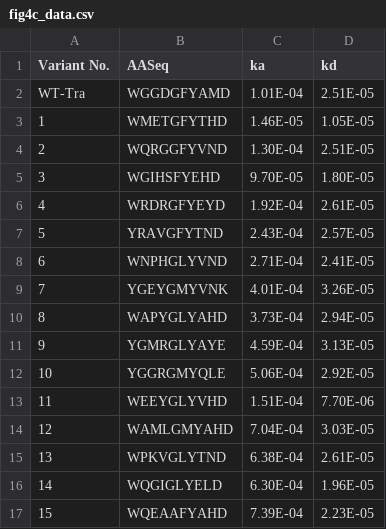
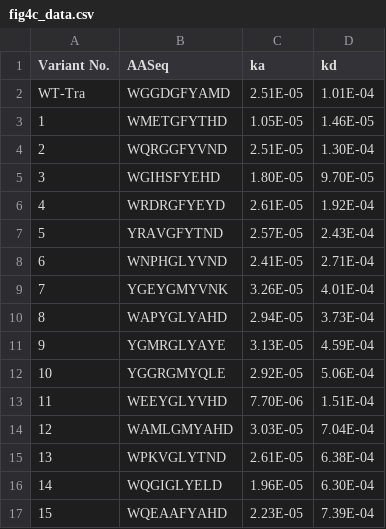
Before and after one commit to Li-Hongmin/DMS_opt, a CSV file: data/fig4c_data.csv, drawn as a sheet; only a part is shown; the diff covers the shown part only.

Commit message:
Update fig4c_data.csv

```diff
--- a/data/fig4c_data.csv
+++ b/data/fig4c_data.csv
@@ -1,17 +1,17 @@
 Variant No.,AASeq,ka,kd
-WT-Tra ,WGGDGFYAMD,1.01E-04,2.51E-05
-1,WMETGFYTHD,1.46E-05,1.05E-05
-2,WQRGGFYVND,1.30E-04,2.51E-05
-3,WGIHSFYEHD,9.70E-05,1.80E-05
-4,WRDRGFYEYD,1.92E-04,2.61E-05
-5,YRAVGFYTND,2.43E-04,2.57E-05
-6,WNPHGLYVND,2.71E-04,2.41E-05
-7,YGEYGMYVNK,4.01E-04,3.26E-05
-8,WAPYGLYAHD,3.73E-04,2.94E-05
-9,YGMRGLYAYE,4.59E-04,3.13E-05
-10,YGGRGMYQLE,5.06E-04,2.92E-05
-11,WEEYGLYVHD,1.51E-04,7.70E-06
-12,WAMLGMYAHD,7.04E-04,3.03E-05
-13,WPKVGLYTND,6.38E-04,2.61E-05
-14,WQGIGLYELD,6.30E-04,1.96E-05
-15,WQEAAFYAHD,7.39E-04,2.23E-05
+WT-Tra ,WGGDGFYAMD,2.51E-05,1.01E-04
+1,WMETGFYTHD,1.05E-05,1.46E-05
+2,WQRGGFYVND,2.51E-05,1.30E-04
+3,WGIHSFYEHD,1.80E-05,9.70E-05
+4,WRDRGFYEYD,2.61E-05,1.92E-04
+5,YRAVGFYTND,2.57E-05,2.43E-04
+6,WNPHGLYVND,2.41E-05,2.71E-04
+7,YGEYGMYVNK,3.26E-05,4.01E-04
+8,WAPYGLYAHD,2.94E-05,3.73E-04
+9,YGMRGLYAYE,3.13E-05,4.59E-04
+10,YGGRGMYQLE,2.92E-05,5.06E-04
+11,WEEYGLYVHD,7.70E-06,1.51E-04
+12,WAMLGMYAHD,3.03E-05,7.04E-04
+13,WPKVGLYTND,2.61E-05,6.38E-04
+14,WQGIGLYELD,1.96E-05,6.30E-04
+15,WQEAAFYAHD,2.23E-05,7.39E-04
```
Also changed, not shown: 30 edited cells elsewhere in this file.
